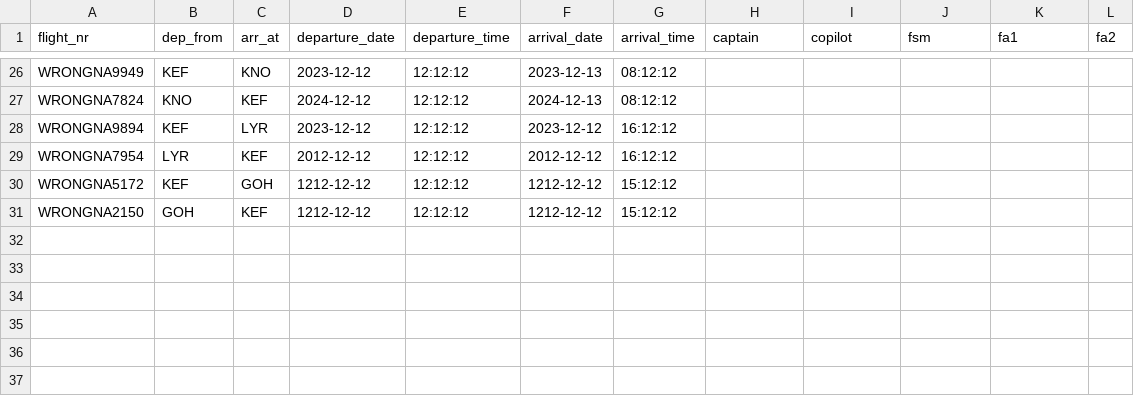
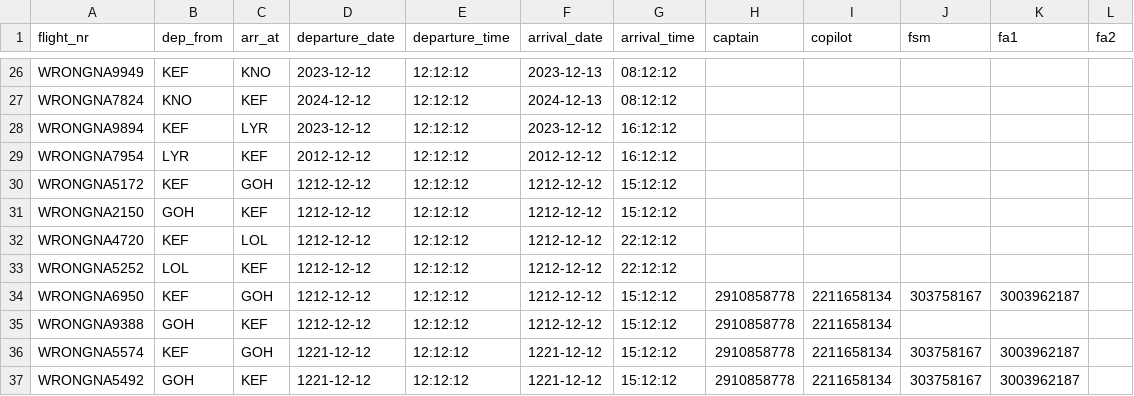
Before and after one commit to riko-efendi/NaN-Air-H7, a CSV file: _PROJECT/files/upcoming_flights.csv, drawn as a sheet; only a part is shown, gaps mark what is left out.

```diff
--- a/_PROJECT/files/upcoming_flights.csv
+++ b/_PROJECT/files/upcoming_flights.csv
@@ -31 +31,7 @@ WRONGNA5172,KEF,GOH,1212-12-12,12:12:12,1212-12-12,15:12:12
 WRONGNA2150,GOH,KEF,1212-12-12,12:12:12,1212-12-12,15:12:12
+WRONGNA4720,KEF,LOL,1212-12-12,12:12:12,1212-12-12,22:12:12
+WRONGNA5252,LOL,KEF,1212-12-12,12:12:12,1212-12-12,22:12:12
+WRONGNA6950,KEF,GOH,1212-12-12,12:12:12,1212-12-12,15:12:12,2910858778,2211658134,303758167,3003962187,
+WRONGNA9388,GOH,KEF,1212-12-12,12:12:12,1212-12-12,15:12:12,2910858778,2211658134,,,
+WRONGNA5574,KEF,GOH,1221-12-12,12:12:12,1221-12-12,15:12:12,2910858778,2211658134,303758167,3003962187,
+WRONGNA5492,GOH,KEF,1221-12-12,12:12:12,1221-12-12,15:12:12,2910858778,2211658134,303758167,3003962187,
```
Also changed, not shown: 6 other files.
